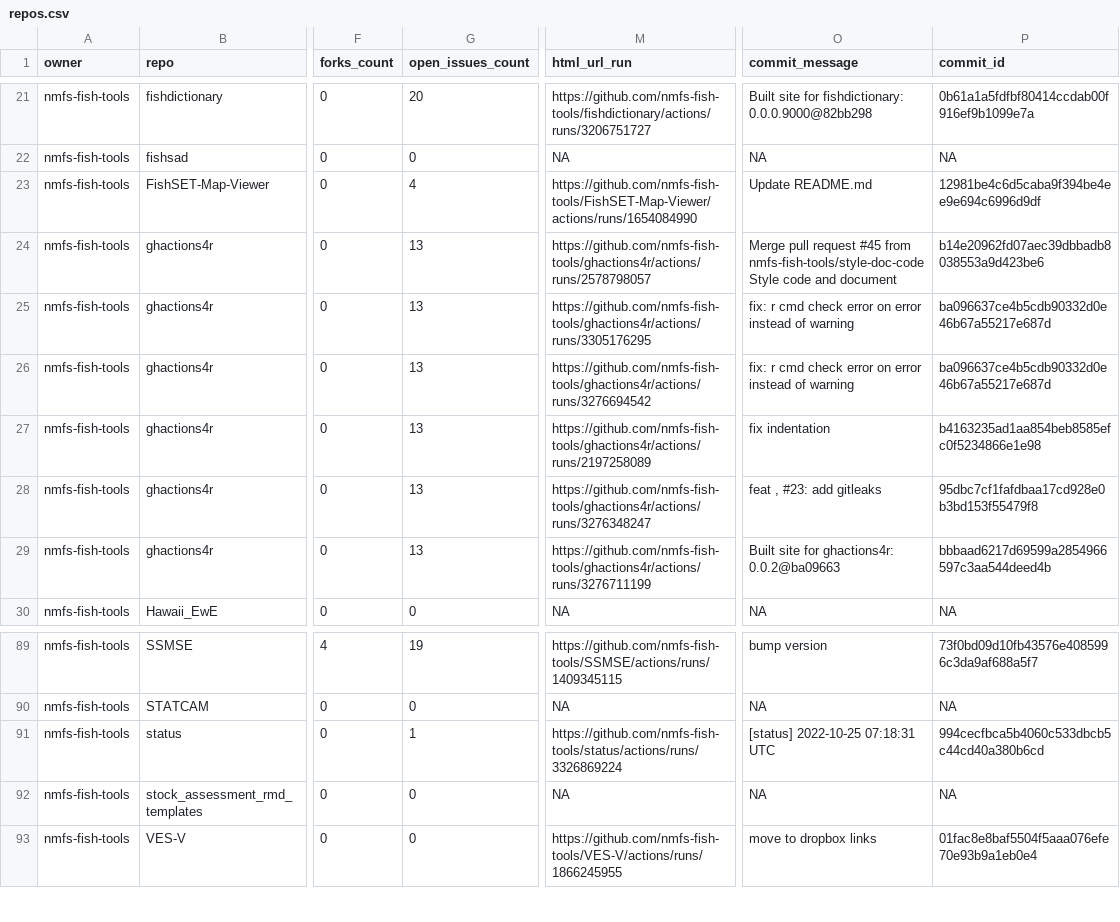
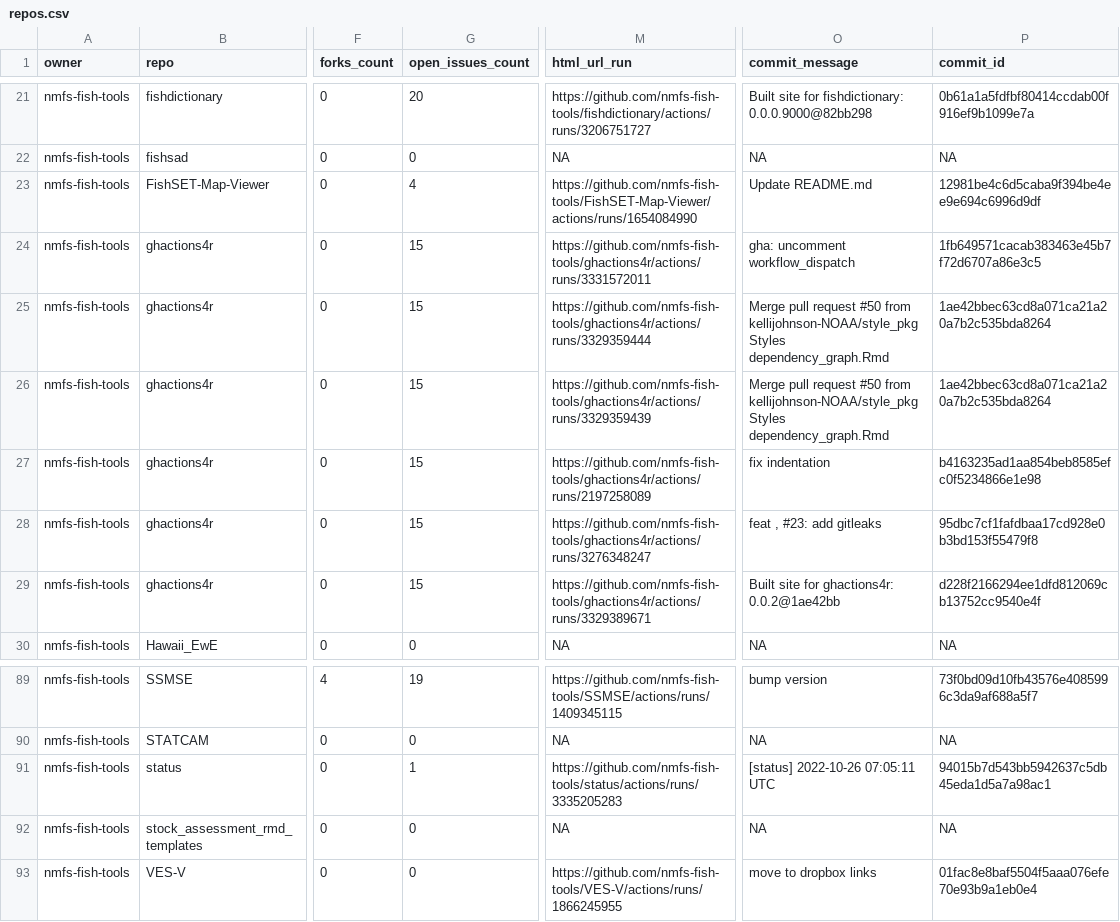
Before and after one commit to nmfs-ost/FIT-status, a CSV file: repos.csv, drawn as a sheet; only a part is shown, gaps mark what is left out; ↵ is a line break in a cell; the diff names each change by its address in the sheet, - before the commit and + after, or states it on an @@ line.

```diff
--- a/repos.csv
+++ b/repos.csv
-G24:G29 (open_issues_count): 13
+G24:G29 (open_issues_count): 15
-M24 (html_url_run): https://github.com/nmfs-fish-tools/ghactions4r/actions/runs/2578798057
+M24 (html_url_run): https://github.com/nmfs-fish-tools/ghactions4r/actions/runs/3331572011
-O24 (commit_message): Merge pull request #45 from nmfs-fish-tools/style-doc-code ↵ Style code and document
+O24 (commit_message): gha: uncomment workflow_dispatch
-P24 (commit_id): b14e20962fd07aec39dbbadb8038553a9d423be6
+P24 (commit_id): 1fb649571cacab383463e45b7f72d6707a86e3c5
-M25 (html_url_run): https://github.com/nmfs-fish-tools/ghactions4r/actions/runs/3305176295
+M25 (html_url_run): https://github.com/nmfs-fish-tools/ghactions4r/actions/runs/3329359444
-O25:O26 (commit_message): fix: r cmd check error on error instead of warning
+O25:O26 (commit_message): Merge pull request #50 from kellijohnson-NOAA/style_pkg ↵ Styles dependency_graph.Rmd
-P25:P26 (commit_id): ba096637ce4b5cdb90332d0e46b67a55217e687d
+P25:P26 (commit_id): 1ae42bbec63cd8a071ca21a20a7b2c535bda8264
-M26 (html_url_run): https://github.com/nmfs-fish-tools/ghactions4r/actions/runs/3276694542
+M26 (html_url_run): https://github.com/nmfs-fish-tools/ghactions4r/actions/runs/3329359439
-M29 (html_url_run): https://github.com/nmfs-fish-tools/ghactions4r/actions/runs/3276711199
+M29 (html_url_run): https://github.com/nmfs-fish-tools/ghactions4r/actions/runs/3329389671
-O29 (commit_message): Built site for ghactions4r: 0.0.2@ba09663
+O29 (commit_message): Built site for ghactions4r: 0.0.2@1ae42bb
-P29 (commit_id): bbbaad6217d69599a2854966597c3aa544deed4b
+P29 (commit_id): d228f2166294ee1dfd812069cb13752cc9540e4f
-M91 (html_url_run): https://github.com/nmfs-fish-tools/status/actions/runs/3326869224
+M91 (html_url_run): https://github.com/nmfs-fish-tools/status/actions/runs/3335205283
-O91 (commit_message): [status] 2022-10-25 07:18:31 UTC
+O91 (commit_message): [status] 2022-10-26 07:05:11 UTC
-P91 (commit_id): 994cecfbca5b4060c533dbcb5c44cd40a380b6cd
+P91 (commit_id): 94015b7d543bb5942637c5db45eda1d5a7a98ac1
```
Also changed, not shown: 1 other file.
